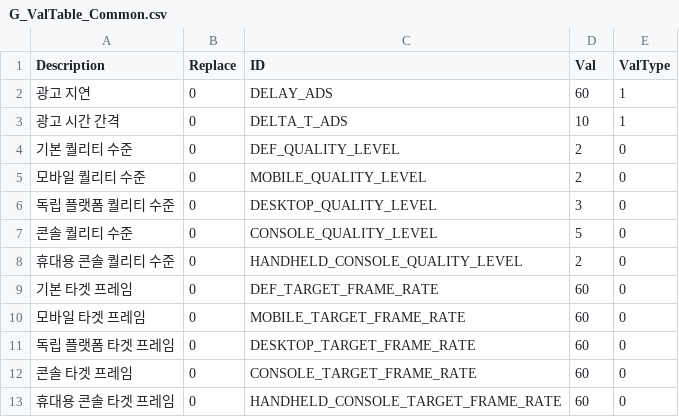
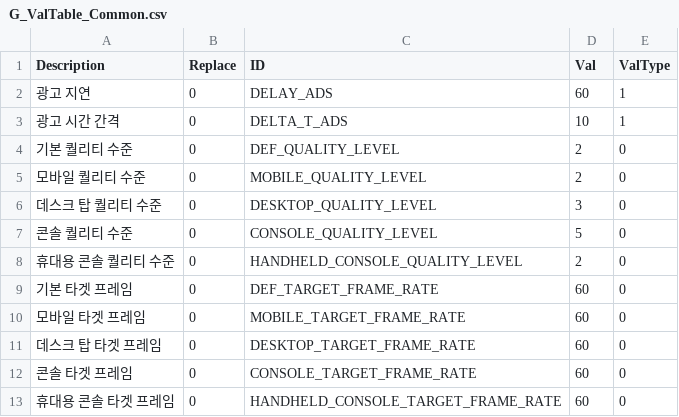
Before and after one commit to devmodle/0300000001.module_unitypackages, a CSV file: Client/Templates/Tables/ValueInfo/G_ValTable_Common.csv, drawn as a sheet.

Commit message:
[이상동] 스크립트 템플릿 갱신

```diff
--- a/Client/Templates/Tables/ValueInfo/G_ValTable_Common.csv
+++ b/Client/Templates/Tables/ValueInfo/G_ValTable_Common.csv
@@ -5,3 +5,3 @@ Description,Replace,ID,Val,ValType
 모바일 퀄리티 수준,0,MOBILE_QUALITY_LEVEL,2,0
-독립 플랫폼 퀄리티 수준,0,DESKTOP_QUALITY_LEVEL,3,0
+데스크 탑 퀄리티 수준,0,DESKTOP_QUALITY_LEVEL,3,0
 콘솔 퀄리티 수준,0,CONSOLE_QUALITY_LEVEL,5,0
@@ -10,3 +10,3 @@ Description,Replace,ID,Val,ValType
 모바일 타겟 프레임,0,MOBILE_TARGET_FRAME_RATE,60,0
-독립 플랫폼 타겟 프레임,0,DESKTOP_TARGET_FRAME_RATE,60,0
+데스크 탑 타겟 프레임,0,DESKTOP_TARGET_FRAME_RATE,60,0
 콘솔 타겟 프레임,0,CONSOLE_TARGET_FRAME_RATE,60,0
```
